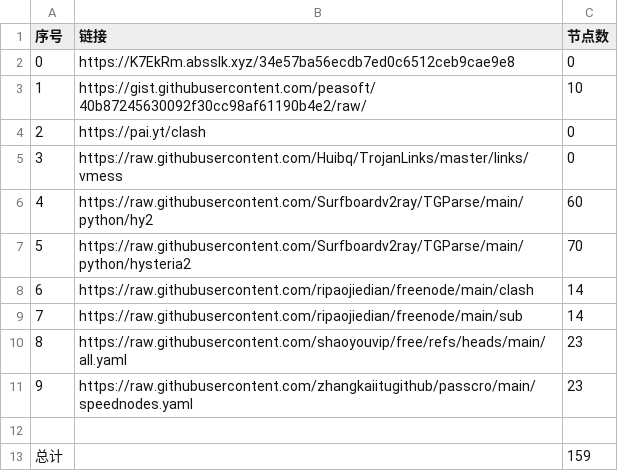
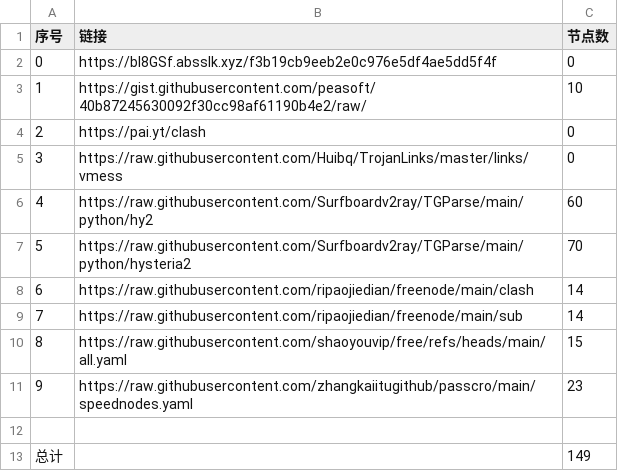
Before and after one commit to hyqzj2000/NoMoreWalls, a CSV file: list_result.csv, drawn as a sheet.

```diff
--- a/list_result.csv
+++ b/list_result.csv
@@ -1,3 +1,3 @@
 序号,链接,节点数
-0,https://K7EkRm.absslk.xyz/34e57ba56ecdb7ed0c6512ceb9cae9e8,0
+0,https://bI8GSf.absslk.xyz/f3b19cb9eeb2e0c976e5df4ae5dd5f4f,0
 1,https://gist.githubusercontent.com/peasoft/40b87245630092f30cc98af61190b4e2/raw/,10
@@ -9,5 +9,5 @@
 7,https://raw.githubusercontent.com/ripaojiedian/freenode/main/sub,14
-8,https://raw.githubusercontent.com/shaoyouvip/free/refs/heads/main/all.yaml,23
+8,https://raw.githubusercontent.com/shaoyouvip/free/refs/heads/main/all.yaml,15
 9,https://raw.githubusercontent.com/zhangkaiitugithub/passcro/main/speednodes.yaml,23
 
-总计,,159
+总计,,149
```
Also changed, not shown: 20 other files.
